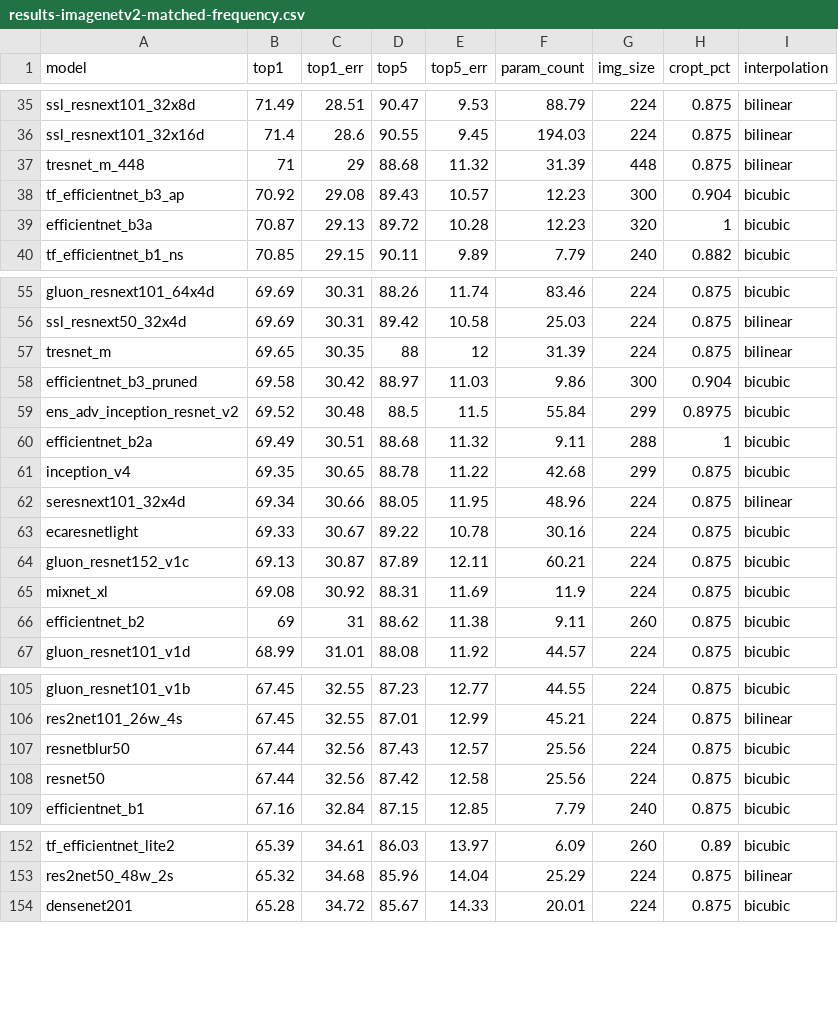
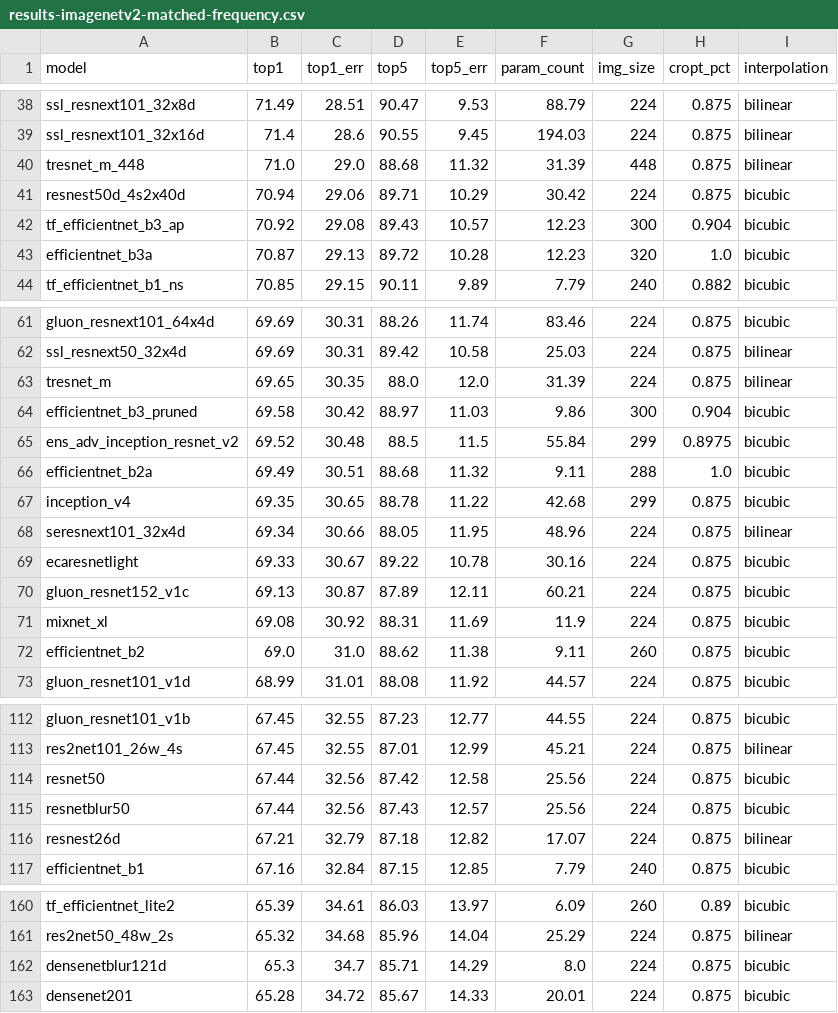
Before and after one commit to huggingface/pytorch-image-models, a CSV file: results/results-imagenetv2-matched-frequency.csv, drawn as a sheet; only a part is shown, gaps mark what is left out; the diff covers the shown part only.

```diff
--- a/results/results-imagenetv2-matched-frequency.csv
+++ b/results/results-imagenetv2-matched-frequency.csv
@@ -36,5 +39,6 @@ ssl_resnext101_32x8d,71.49,28.51,90.47,9.53,88.79,224,0.875,bilinear
 ssl_resnext101_32x16d,71.4,28.6,90.55,9.45,194.03,224,0.875,bilinear
-tresnet_m_448,71,29,88.68,11.32,31.39,448,0.875,bilinear
+tresnet_m_448,71.0,29.0,88.68,11.32,31.39,448,0.875,bilinear
+resnest50d_4s2x40d,70.94,29.06,89.71,10.29,30.42,224,0.875,bicubic
 tf_efficientnet_b3_ap,70.92,29.08,89.43,10.57,12.23,300,0.904,bicubic
-efficientnet_b3a,70.87,29.13,89.72,10.28,12.23,320,1,bicubic
+efficientnet_b3a,70.87,29.13,89.72,10.28,12.23,320,1.0,bicubic
 tf_efficientnet_b1_ns,70.85,29.15,90.11,9.89,7.79,240,0.882,bicubic
@@ -56,6 +62,6 @@ gluon_resnext101_64x4d,69.69,30.31,88.26,11.74,83.46,224,0.875,bicubic
 ssl_resnext50_32x4d,69.69,30.31,89.42,10.58,25.03,224,0.875,bilinear
-tresnet_m,69.65,30.35,88,12,31.39,224,0.875,bilinear
+tresnet_m,69.65,30.35,88.0,12.0,31.39,224,0.875,bilinear
 efficientnet_b3_pruned,69.58,30.42,88.97,11.03,9.86,300,0.904,bicubic
 ens_adv_inception_resnet_v2,69.52,30.48,88.5,11.5,55.84,299,0.8975,bicubic
-efficientnet_b2a,69.49,30.51,88.68,11.32,9.11,288,1,bicubic
+efficientnet_b2a,69.49,30.51,88.68,11.32,9.11,288,1.0,bicubic
 inception_v4,69.35,30.65,88.78,11.22,42.68,299,0.875,bicubic
@@ -65,3 +71,3 @@ gluon_resnet152_v1c,69.13,30.87,87.89,12.11,60.21,224,0.875,bicubic
 mixnet_xl,69.08,30.92,88.31,11.69,11.9,224,0.875,bicubic
-efficientnet_b2,69,31,88.62,11.38,9.11,260,0.875,bicubic
+efficientnet_b2,69.0,31.0,88.62,11.38,9.11,260,0.875,bicubic
 gluon_resnet101_v1d,68.99,31.01,88.08,11.92,44.57,224,0.875,bicubic
@@ -106,4 +113,5 @@ gluon_resnet101_v1b,67.45,32.55,87.23,12.77,44.55,224,0.875,bicubic
 res2net101_26w_4s,67.45,32.55,87.01,12.99,45.21,224,0.875,bilinear
+resnet50,67.44,32.56,87.42,12.58,25.56,224,0.875,bicubic
 resnetblur50,67.44,32.56,87.43,12.57,25.56,224,0.875,bicubic
-resnet50,67.44,32.56,87.42,12.58,25.56,224,0.875,bicubic
+resnest26d,67.21,32.79,87.18,12.82,17.07,224,0.875,bilinear
 efficientnet_b1,67.16,32.84,87.15,12.85,7.79,240,0.875,bicubic
@@ -153,2 +161,3 @@ tf_efficientnet_lite2,65.39,34.61,86.03,13.97,6.09,260,0.89,bicubic
 res2net50_48w_2s,65.32,34.68,85.96,14.04,25.29,224,0.875,bilinear
+densenetblur121d,65.3,34.7,85.71,14.29,8.0,224,0.875,bicubic
 densenet201,65.28,34.72,85.67,14.33,20.01,224,0.875,bicubic
```
Also changed, not shown: 8 added rows and 9 edited cells elsewhere in this file, results/results-imagenet-a.csv, results/results-imagenet.csv, 1 other file.
